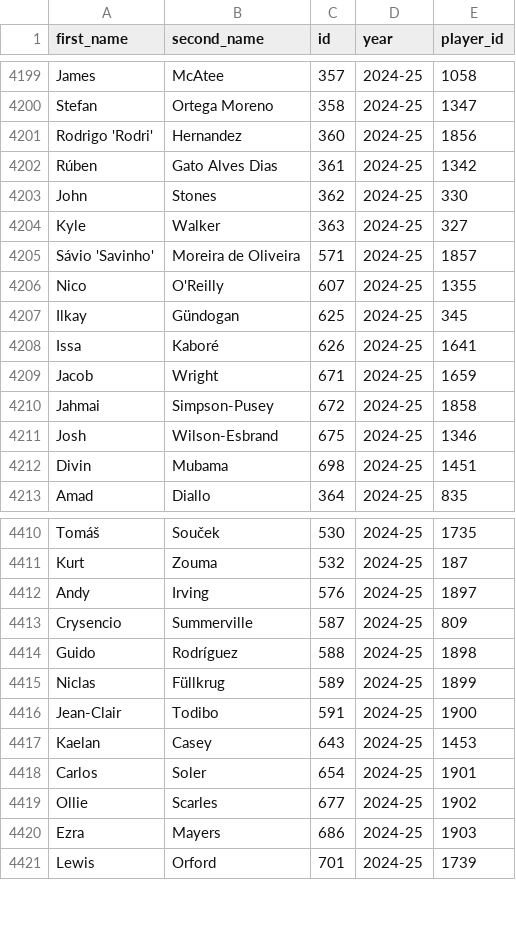
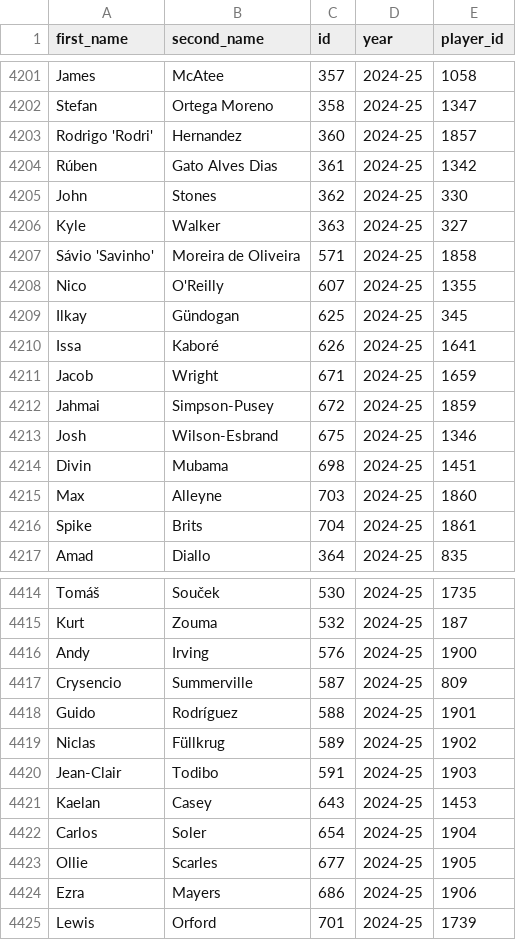
Before and after one commit to MetalTanuj/FPL-Analysis, a CSV file: Player_list.csv, drawn as a sheet; only a part is shown, gaps mark what is left out; the diff covers the shown part only.

```diff
--- a/Player_list.csv
+++ b/Player_list.csv
@@ -4200,3 +4202,3 @@ James,McAtee,357,2024-25,1058
 Stefan,Ortega Moreno,358,2024-25,1347
-Rodrigo 'Rodri',Hernandez,360,2024-25,1856
+Rodrigo 'Rodri',Hernandez,360,2024-25,1857
 Rúben,Gato Alves Dias,361,2024-25,1342
@@ -4204,3 +4206,3 @@ John,Stones,362,2024-25,330
 Kyle,Walker,363,2024-25,327
-Sávio 'Savinho',Moreira de Oliveira,571,2024-25,1857
+Sávio 'Savinho',Moreira de Oliveira,571,2024-25,1858
 Nico,O'Reilly,607,2024-25,1355
@@ -4209,5 +4211,7 @@ Issa,Kaboré,626,2024-25,1641
 Jacob,Wright,671,2024-25,1659
-Jahmai,Simpson-Pusey,672,2024-25,1858
+Jahmai,Simpson-Pusey,672,2024-25,1859
 Josh,Wilson-Esbrand,675,2024-25,1346
 Divin,Mubama,698,2024-25,1451
+Max,Alleyne,703,2024-25,1860
+Spike,Brits,704,2024-25,1861
 Amad,Diallo,364,2024-25,835
@@ -4411,11 +4415,11 @@ Tomáš,Souček,530,2024-25,1735
 Kurt,Zouma,532,2024-25,187
-Andy,Irving,576,2024-25,1897
+Andy,Irving,576,2024-25,1900
 Crysencio,Summerville,587,2024-25,809
-Guido,Rodríguez,588,2024-25,1898
-Niclas,Füllkrug,589,2024-25,1899
-Jean-Clair,Todibo,591,2024-25,1900
+Guido,Rodríguez,588,2024-25,1901
+Niclas,Füllkrug,589,2024-25,1902
+Jean-Clair,Todibo,591,2024-25,1903
 Kaelan,Casey,643,2024-25,1453
-Carlos,Soler,654,2024-25,1901
-Ollie,Scarles,677,2024-25,1902
-Ezra,Mayers,686,2024-25,1903
+Carlos,Soler,654,2024-25,1904
+Ollie,Scarles,677,2024-25,1905
+Ezra,Mayers,686,2024-25,1906
 Lewis,Orford,701,2024-25,1739
```
Also changed, not shown: 2 added rows and 122 edited cells elsewhere in this file, Elo.csv.
